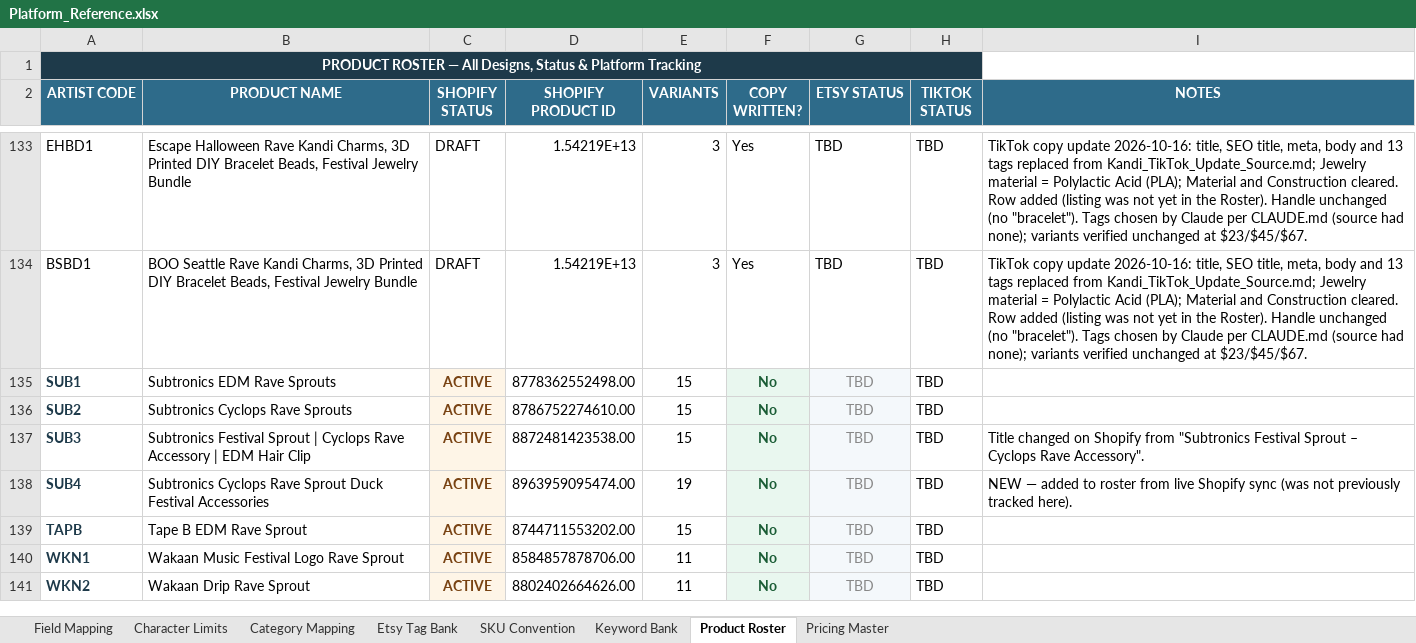
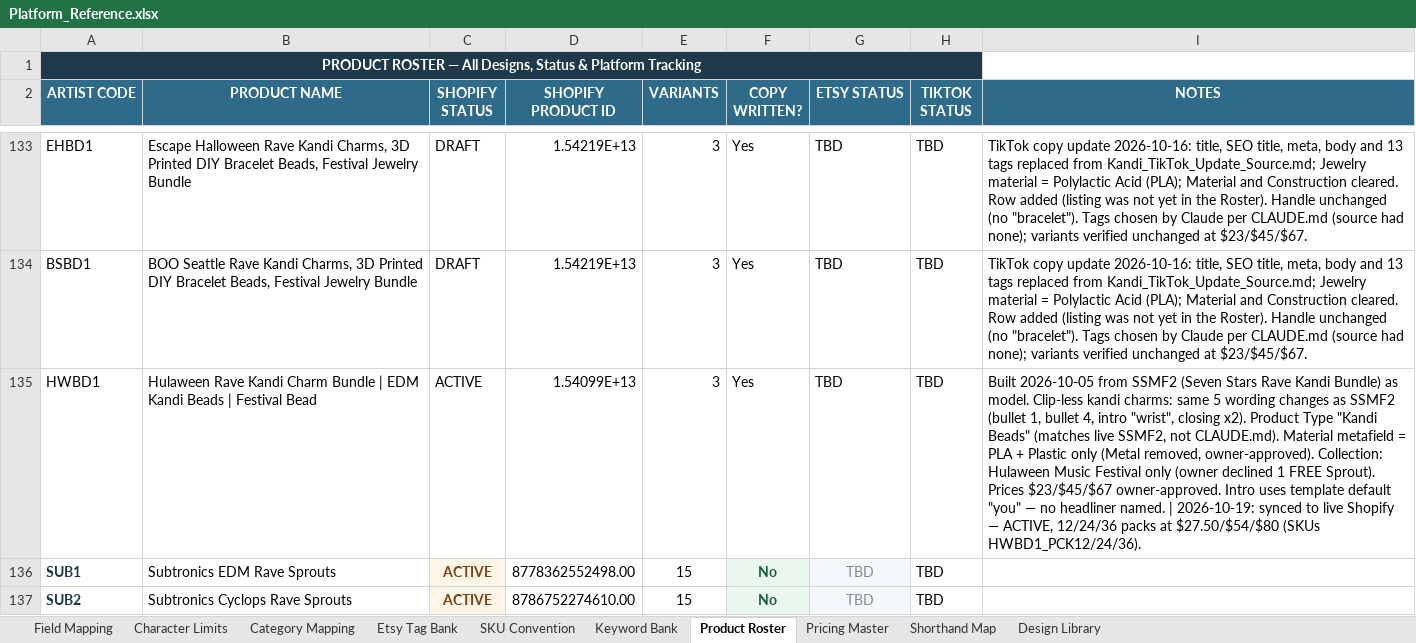
Before and after one commit to meowyoudoin-92/product-listings, an Excel workbook: Platform_Reference.xlsx, sheet Product Roster, drawn as a sheet; only a part is shown, gaps mark what is left out; the shorter side is filled out with more unchanged rows; values as stored, in another font and other column widths than the file's, no borders; the diff names each change by its address in the sheet, - before the commit and + after, or states it on an @@ line.

```diff
--- a/Platform_Reference.xlsx (sheet Product Roster)
+++ b/Platform_Reference.xlsx (sheet Product Roster)
+sheet tab: Shorthand Map
+sheet tab: Design Library
+row 135: HWBD1 | Hulaween Rave Kandi Charm Bundle | EDM Kandi Beads | Festival Bead | ACTIVE | 1.54099E+13 | 3 | Yes | TBD | TBD | Built 2026-10-05 from SSMF2 (Seven Stars Rave Kandi Bundle) as model. Clip-less kandi charms: same 5 wording changes as SSMF2 (bullet 1, bullet 4, intro "wrist", closing x2). Product Type "Kandi Beads" (matches live SSMF2, not CLAUDE.md). Material metafield = PLA + Plastic only (Metal removed, owner-approved). Collection: Hulaween Music Festival only (owner declined 1 FREE Sprout). Prices $23/$45/$67 owner-approved. Intro uses template default "you" — no headliner named. | 2026-10-19: synced to live Shopify — ACTIVE, 12/24/36 packs at $27.50/$54/$80 (SKUs HWBD1_PCK12/24/36).
```
Also changed, not shown: sheet SKU Convention.
